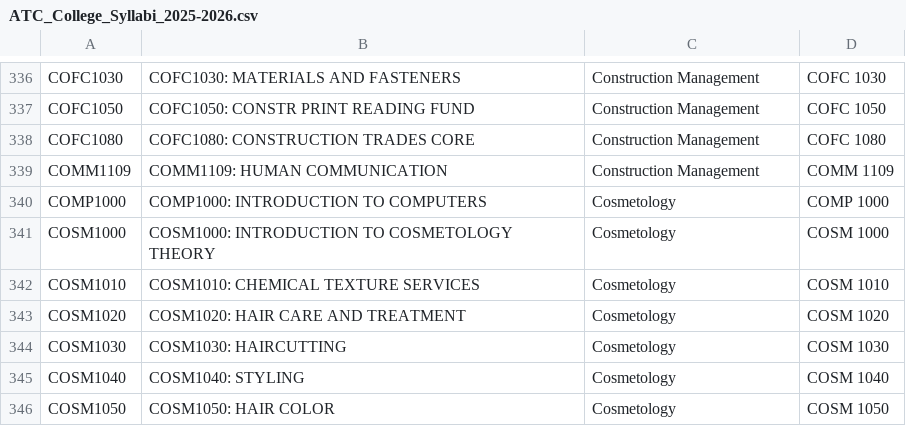
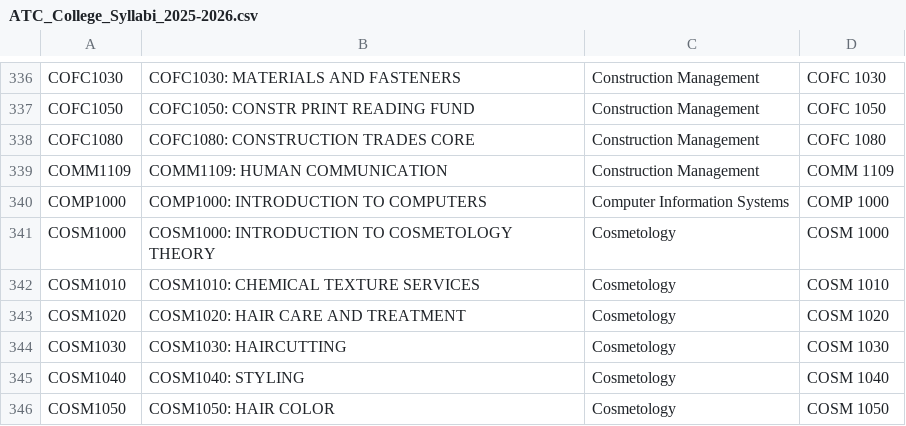
Before and after one commit to laclay/atc-course-syllabi, a CSV file: ATC_College_Syllabi_2025-2026.csv, drawn as a sheet; only a part is shown, gaps mark what is left out.

Commit message:
Add files via upload

```diff
--- a/ATC_College_Syllabi_2025-2026.csv
+++ b/ATC_College_Syllabi_2025-2026.csv
@@ -339,3 +339,3 @@ COFC1080,COFC1080: CONSTRUCTION TRADES CORE   ,Construction Management,COFC 1080
 COMM1109,COMM1109: HUMAN COMMUNICATION,Construction Management,COMM 1109
-COMP1000,COMP1000: INTRODUCTION TO COMPUTERS   ,Cosmetology,COMP 1000
+COMP1000,COMP1000: INTRODUCTION TO COMPUTERS   ,Computer Information Systems,COMP 1000
 COSM1000,COSM1000: INTRODUCTION TO COSMETOLOGY THEORY    ,Cosmetology,COSM 1000
```
